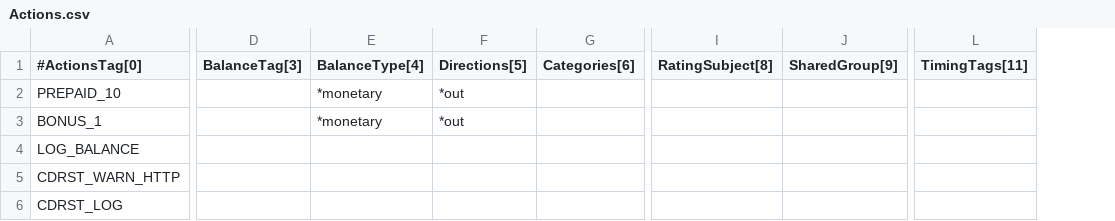
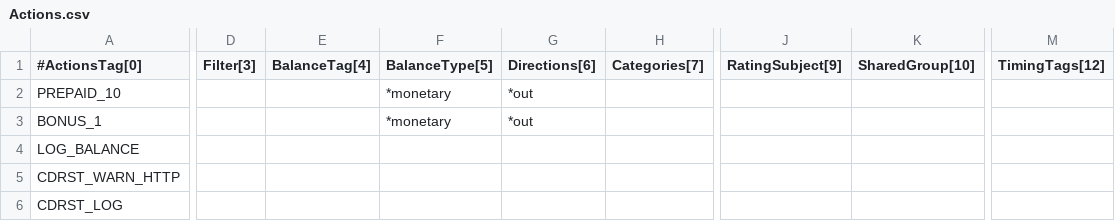
Before and after one commit to cgrates/cgrates, a CSV file: data/tariffplans/prepaid1centpsec/Actions.csv, drawn as a sheet; only a part is shown, gaps mark what is left out; removed rows and columns are numbered as before the commit, all else as after; the diff covers the shown part only; the diff names each change by its address in the sheet, - before the commit and + after, or states it on an @@ line.

```diff
--- a/data/tariffplans/prepaid1centpsec/Actions.csv
+++ b/data/tariffplans/prepaid1centpsec/Actions.csv
-column D (BalanceTag[3]), empty
+column D (Filter[3]), empty
+column E (BalanceTag[4]), empty
-column G (Categories[6]), empty
+column H (Categories[7]), empty
-column I (RatingSubject[8]), empty
-column J (SharedGroup[9]), empty
+column J (RatingSubject[9]), empty
+column K (SharedGroup[10]), empty
-column L (TimingTags[11]), empty
+column M (TimingTags[12]), empty
-F1: BalanceType[4]
+F1: BalanceType[5]
-G1: Directions[5]
+G1: Directions[6]
```
Also changed, not shown: 7 edited cells elsewhere in this file, data/tariffplans/tutorial/Actions.csv, 25 other files.
